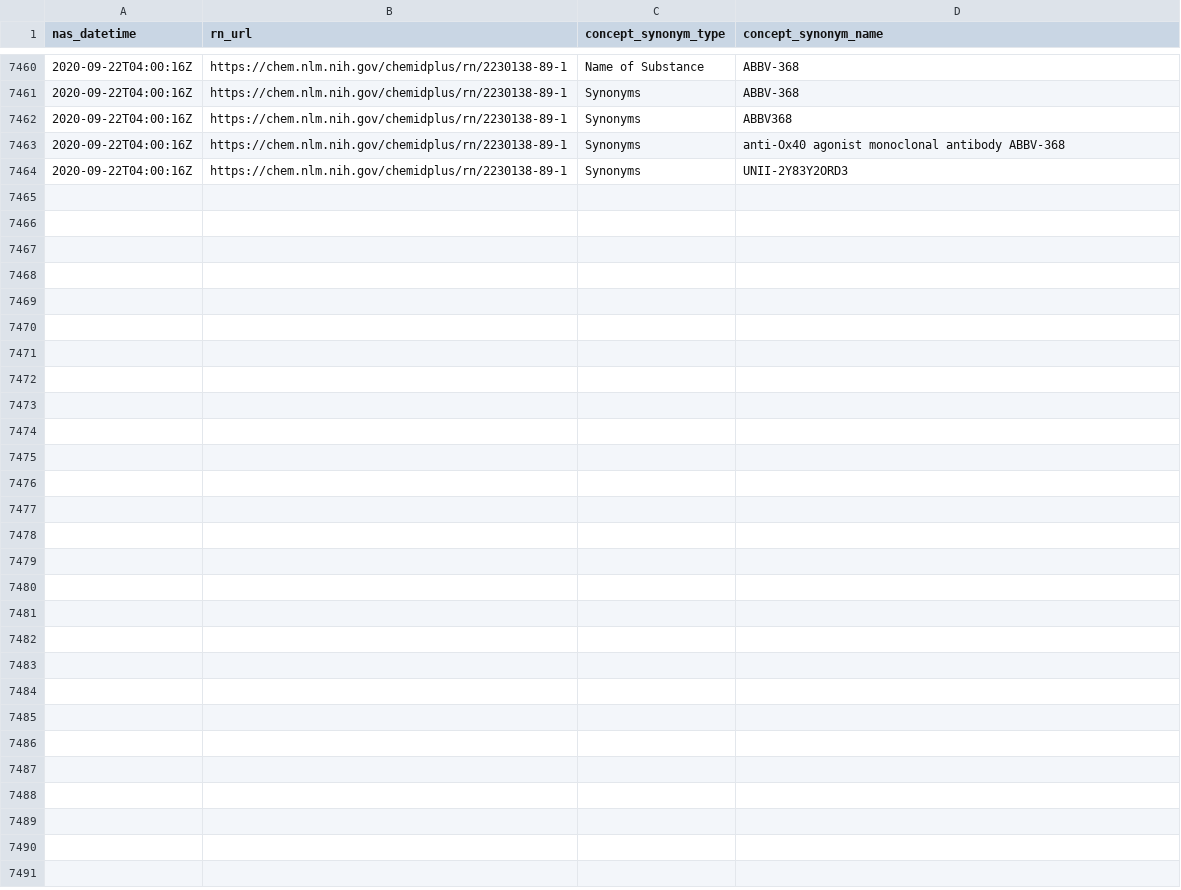
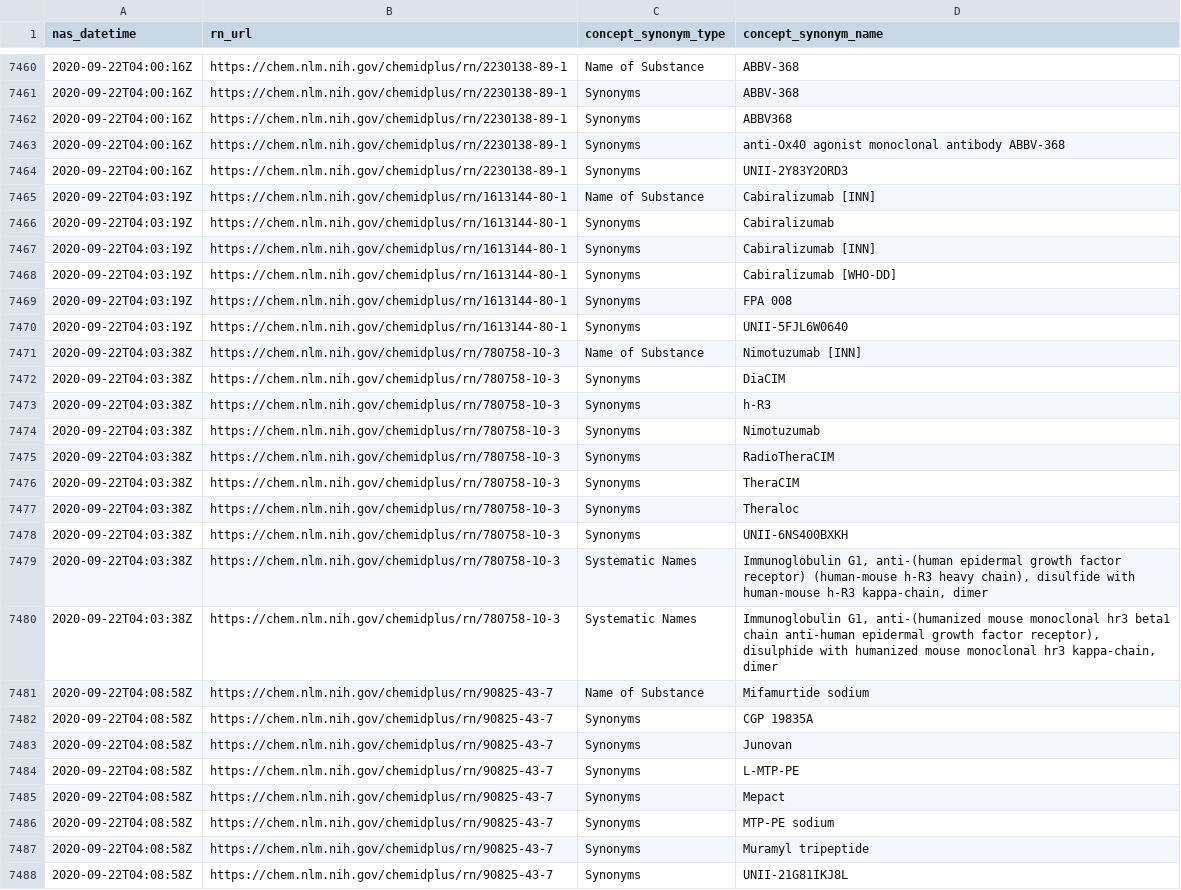
Before and after one commit to meerapatelmd/chemidplusSearchData, a CSV file: data-raw/NAMES_AND_SYNONYMS.csv, drawn as a sheet; only a part is shown, gaps mark what is left out.

Commit message:
automated data refresh

```diff
--- a/data-raw/NAMES_AND_SYNONYMS.csv
+++ b/data-raw/NAMES_AND_SYNONYMS.csv
@@ -7464 +7464,25 @@ nas_datetime,rn_url,concept_synonym_type,concept_synonym_name
 2020-09-22T04:00:16Z,https://chem.nlm.nih.gov/chemidplus/rn/2230138-89-1,Synonyms,UNII-2Y83Y2ORD3
+2020-09-22T04:03:19Z,https://chem.nlm.nih.gov/chemidplus/rn/1613144-80-1,Name of Substance,Cabiralizumab [INN]
+2020-09-22T04:03:19Z,https://chem.nlm.nih.gov/chemidplus/rn/1613144-80-1,Synonyms,Cabiralizumab
+2020-09-22T04:03:19Z,https://chem.nlm.nih.gov/chemidplus/rn/1613144-80-1,Synonyms,Cabiralizumab [INN]
+2020-09-22T04:03:19Z,https://chem.nlm.nih.gov/chemidplus/rn/1613144-80-1,Synonyms,Cabiralizumab [WHO-DD]
+2020-09-22T04:03:19Z,https://chem.nlm.nih.gov/chemidplus/rn/1613144-80-1,Synonyms,FPA 008
+2020-09-22T04:03:19Z,https://chem.nlm.nih.gov/chemidplus/rn/1613144-80-1,Synonyms,UNII-5FJL6W0640
+2020-09-22T04:03:38Z,https://chem.nlm.nih.gov/chemidplus/rn/780758-10-3,Name of Substance,Nimotuzumab [INN]
+2020-09-22T04:03:38Z,https://chem.nlm.nih.gov/chemidplus/rn/780758-10-3,Synonyms,DiaCIM
+2020-09-22T04:03:38Z,https://chem.nlm.nih.gov/chemidplus/rn/780758-10-3,Synonyms,h-R3
+2020-09-22T04:03:38Z,https://chem.nlm.nih.gov/chemidplus/rn/780758-10-3,Synonyms,Nimotuzumab
+2020-09-22T04:03:38Z,https://chem.nlm.nih.gov/chemidplus/rn/780758-10-3,Synonyms,RadioTheraCIM
+2020-09-22T04:03:38Z,https://chem.nlm.nih.gov/chemidplus/rn/780758-10-3,Synonyms,TheraCIM
+2020-09-22T04:03:38Z,https://chem.nlm.nih.gov/chemidplus/rn/780758-10-3,Synonyms,Theraloc
+2020-09-22T04:03:38Z,https://chem.nlm.nih.gov/chemidplus/rn/780758-10-3,Synonyms,UNII-6NS400BXKH
+2020-09-22T04:03:38Z,https://chem.nlm.nih.gov/chemidplus/rn/780758-10-3,Systematic Names,"Immunoglobulin G1, anti-(human epidermal growth factor receptor) (human-mouse h-R3 heavy chain), disulfide with human-mouse h-R3 kappa-chain, dimer"
+2020-09-22T04:03:38Z,https://chem.nlm.nih.gov/chemidplus/rn/780758-10-3,Systematic Names,"Immunoglobulin G1, anti-(humanized mouse monoclonal hr3 beta1 chain anti-human epidermal growth factor receptor), disulphide with humanized mouse monoclonal hr3 kappa-chain, dimer"
+2020-09-22T04:08:58Z,https://chem.nlm.nih.gov/chemidplus/rn/90825-43-7,Name of Substance,Mifamurtide sodium
+2020-09-22T04:08:58Z,https://chem.nlm.nih.gov/chemidplus/rn/90825-43-7,Synonyms,CGP 19835A
+2020-09-22T04:08:58Z,https://chem.nlm.nih.gov/chemidplus/rn/90825-43-7,Synonyms,Junovan
+2020-09-22T04:08:58Z,https://chem.nlm.nih.gov/chemidplus/rn/90825-43-7,Synonyms,L-MTP-PE
+2020-09-22T04:08:58Z,https://chem.nlm.nih.gov/chemidplus/rn/90825-43-7,Synonyms,Mepact
+2020-09-22T04:08:58Z,https://chem.nlm.nih.gov/chemidplus/rn/90825-43-7,Synonyms,MTP-PE sodium
+2020-09-22T04:08:58Z,https://chem.nlm.nih.gov/chemidplus/rn/90825-43-7,Synonyms,Muramyl tripeptide
+2020-09-22T04:08:58Z,https://chem.nlm.nih.gov/chemidplus/rn/90825-43-7,Synonyms,UNII-21G81IKJ8L
```
Also changed, not shown: data-raw/CLASSIFICATION.csv, data-raw/REGISTRY_NUMBERS.csv, 17 other files.
